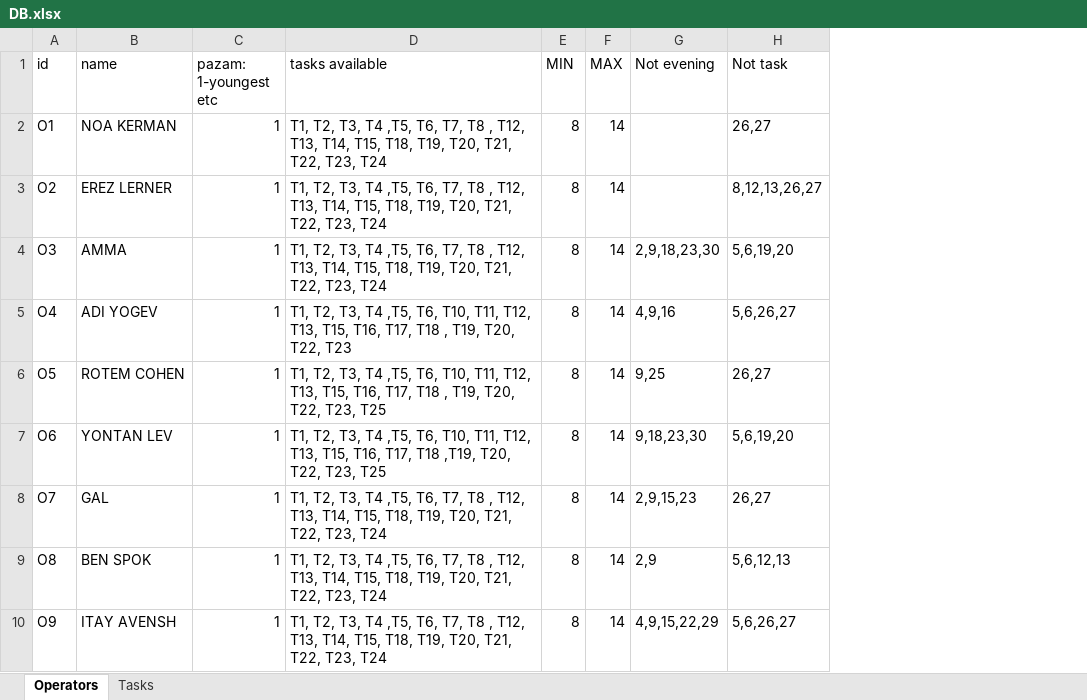
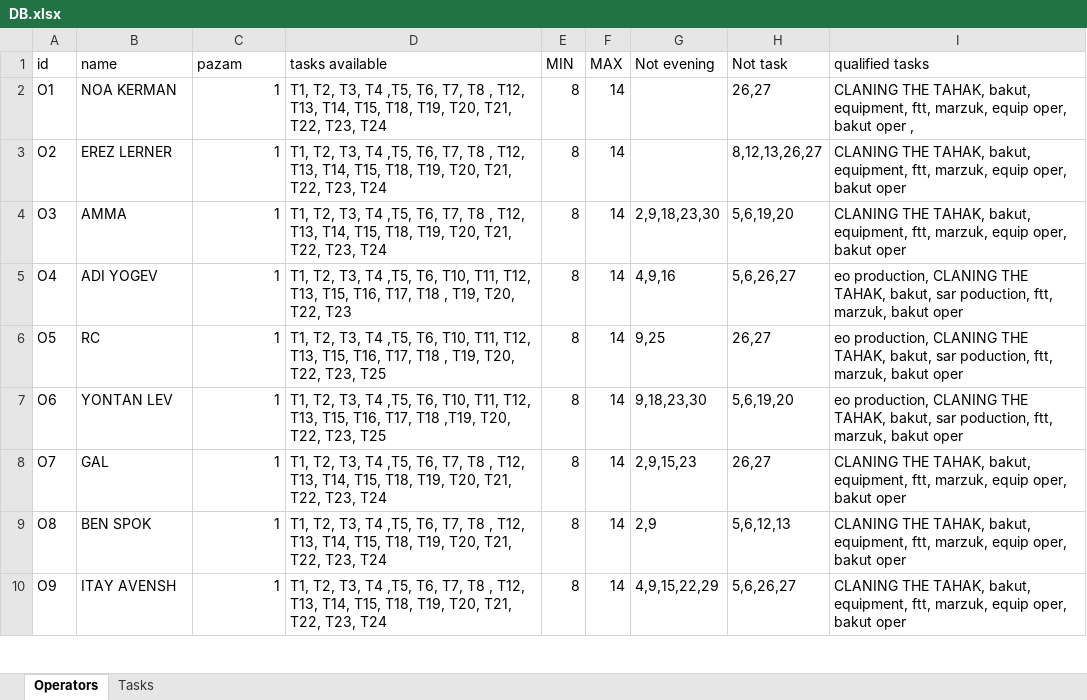
Before and after one commit to nitzanpalgi/Automated-shifts-assignment, an Excel workbook: DATA/DB.xlsx, sheet Operators, drawn as a sheet; only a part is shown; values as stored, in another font and other column widths than the file's, no borders; the diff names each change by its address in the sheet, - before the commit and + after, or states it on an @@ line.

```diff
--- a/DATA/DB.xlsx (sheet Operators)
+++ b/DATA/DB.xlsx (sheet Operators)
+column I (qualified tasks), rows 2-10: CLANING THE TAHAK, bakut, equipment, ftt, marzuk, equip oper, bakut oper , | CLANING THE TAHAK, bakut, equipment, ftt, marzuk, equip oper, bakut oper | CLANING THE TAHAK, bakut, equipment, ftt, marzuk, equip oper, bakut oper | eo production, CLANING THE TAHAK, bakut, sar poduction, ftt, marzuk, bakut oper | eo production, CLANING THE TAHAK, bakut, sar poduction, ftt, marzuk, bakut oper | eo production, CLANING THE TAHAK, bakut, sar poduction, ftt, marzuk, bakut oper | CLANING THE TAHAK, bakut, equipment, ftt, marzuk, equip oper, bakut oper | CLANING THE TAHAK, bakut, equipment, ftt, marzuk, equip oper, bakut oper | CLANING THE TAHAK, bakut, equipment, ftt, marzuk, equip oper, bakut oper
-C1: pazam: 1-youngest etc
+C1: pazam
-B6 (name): ROTEM COHEN
+B6 (name): RC
```
Also changed, not shown: sheet Tasks, output/Butzi.xlsx, 2 other files.
